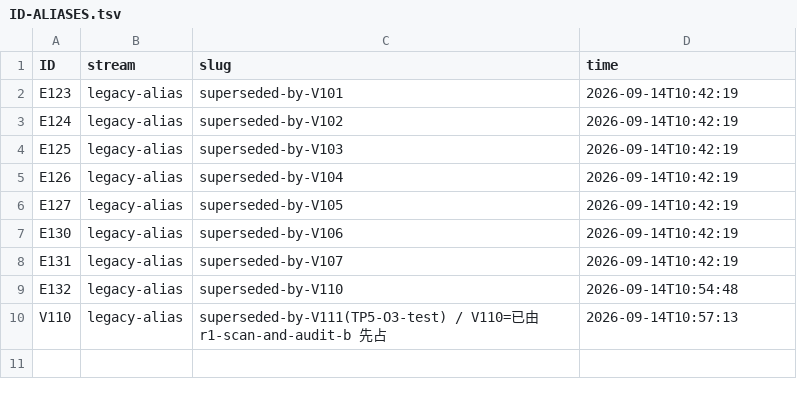
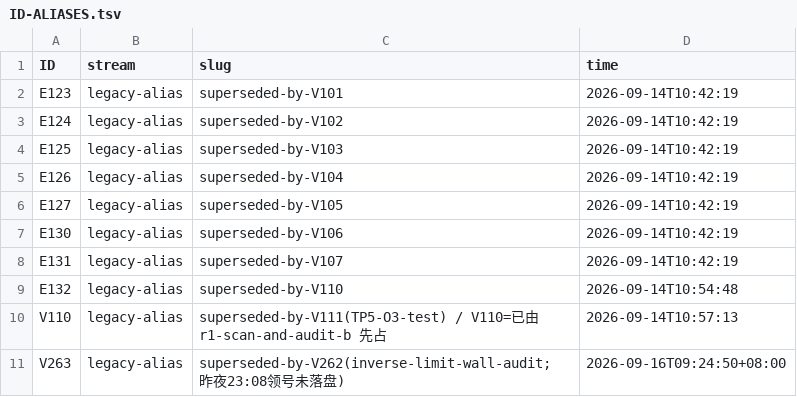
Before and after one commit to wxtanghui2023/dn-positivity, a TSV file: docs/ID-ALIASES.tsv, drawn as a sheet.

```diff
--- a/docs/ID-ALIASES.tsv
+++ b/docs/ID-ALIASES.tsv
@@ -10 +10,2 @@ E132	legacy-alias	superseded-by-V110	2026-09-14T10:54:48
 V110	legacy-alias	superseded-by-V111(TP5-O3-test) / V110=已由 r1-scan-and-audit-b 先占	2026-09-14T10:57:13
+V263	legacy-alias	superseded-by-V262(inverse-limit-wall-audit; 昨夜23:08领号未落盘)	2026-09-16T09:24:50+08:00
```
Also changed, not shown: docs/ID-CLAIMS.tsv, 3 other files.
